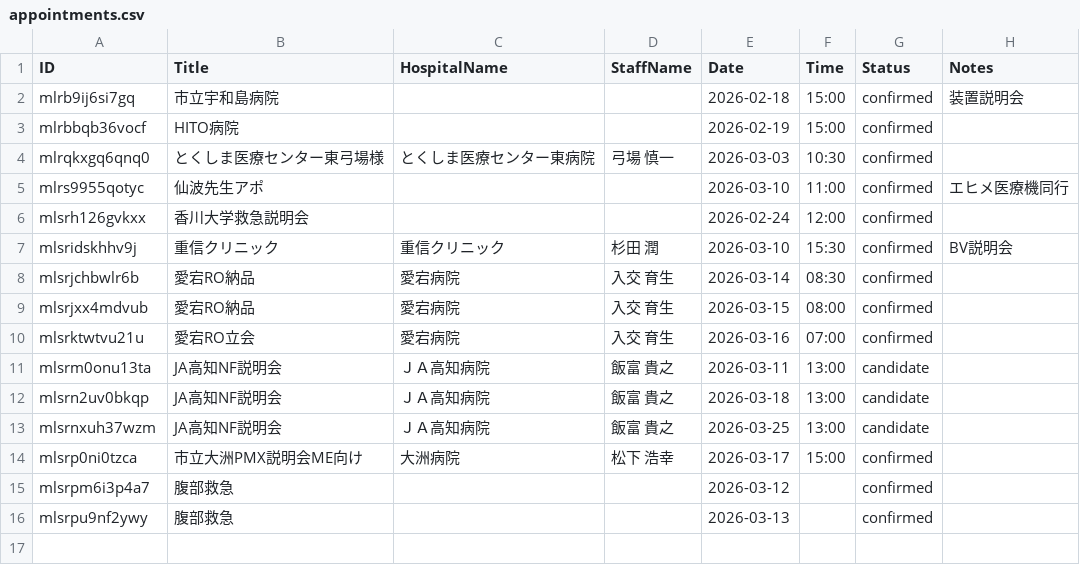
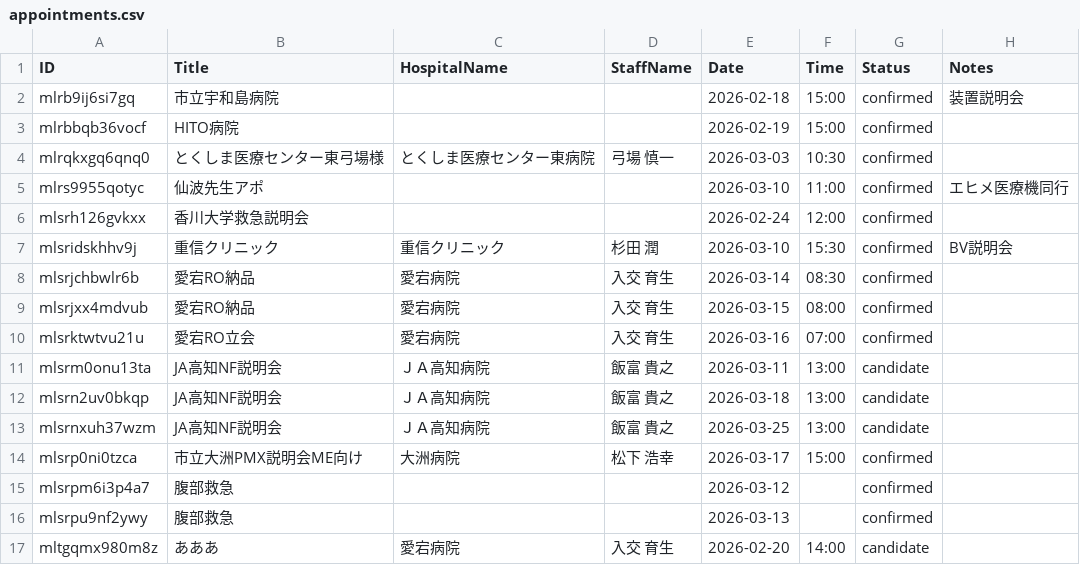
Before and after one commit to namishi9999-dot/hospital-manager, a CSV file: appointments.csv, drawn as a sheet.

Commit message:
Update appointments.csv

```diff
--- a/appointments.csv
+++ b/appointments.csv
@@ -16 +16,2 @@ mlsrpm6i3p4a7,腹部救急,,,2026-03-12,,confirmed,
 mlsrpu9nf2ywy,腹部救急,,,2026-03-13,,confirmed,
+mltgqmx980m8z,あああ,愛宕病院,入交 育生,2026-02-20,14:00,candidate,
```
